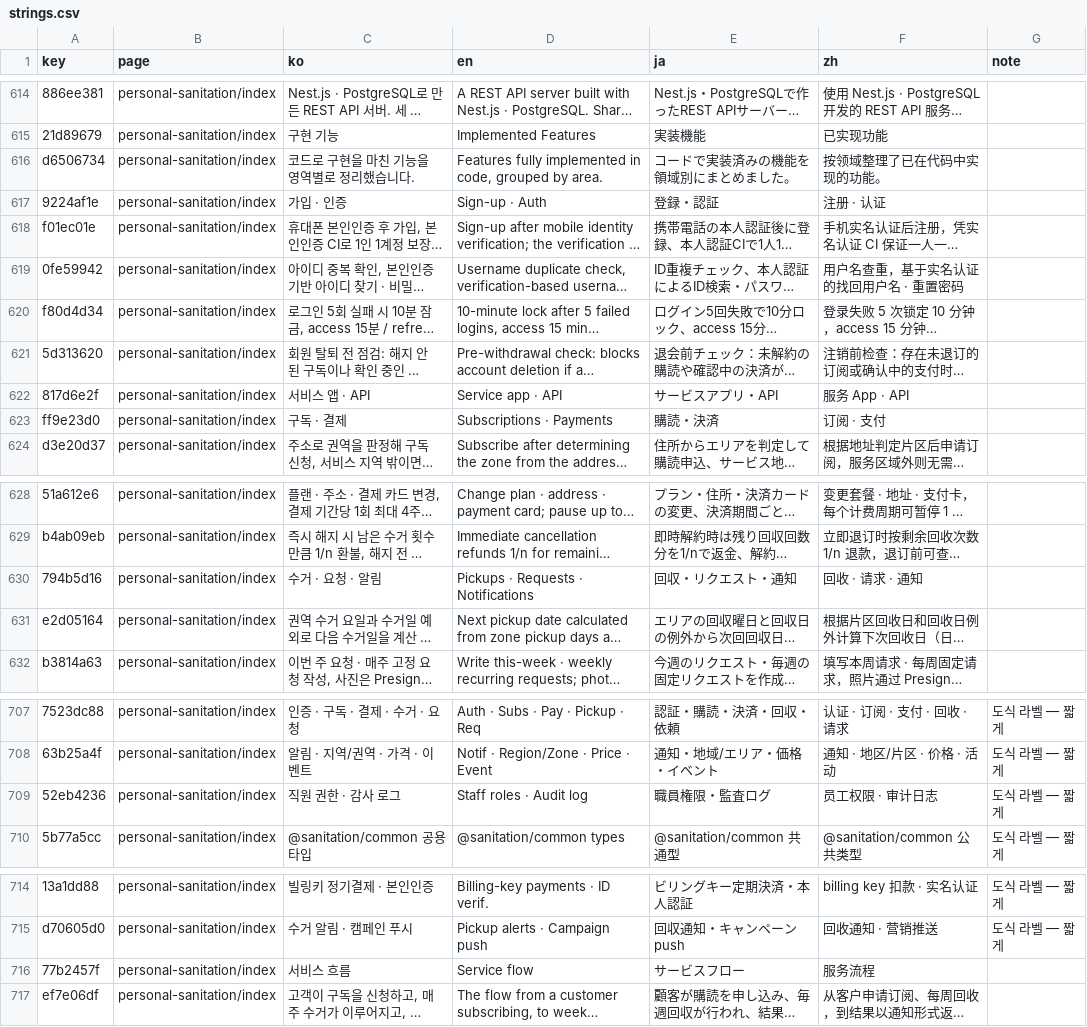
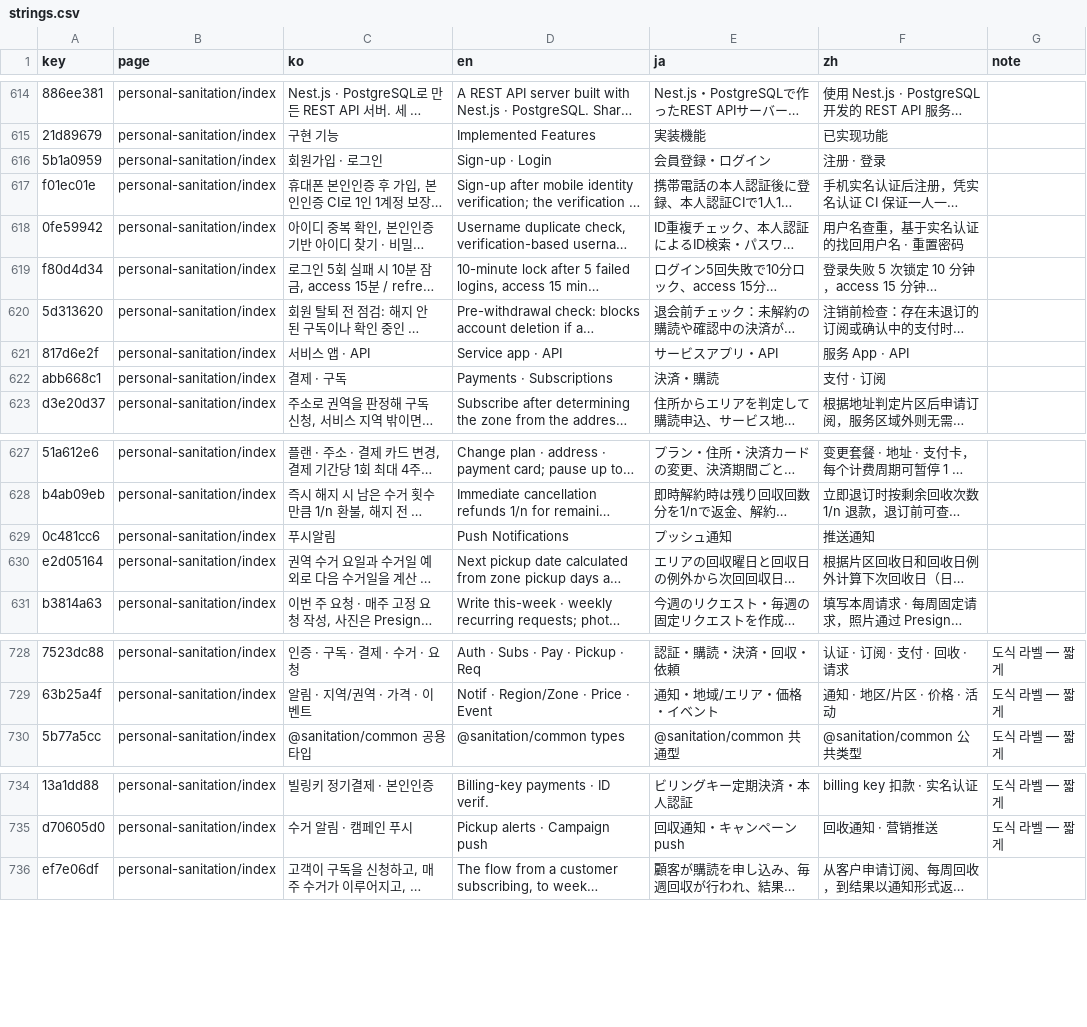
Before and after one commit to DongHyeon9/portfolio, a CSV file: i18n/strings.csv, drawn as a sheet; only a part is shown, gaps mark what is left out; long unchanged cells end in …; removed rows and columns are numbered as before the commit, all else as after; the diff covers the shown part only; the diff names each change by its address in the sheet, - before the commit and + after, or states it on an @@ line.

```diff
--- a/i18n/strings.csv
+++ b/i18n/strings.csv
-row 616: d6506734 | personal-sanitation/index | 코드로 구현을 마친 기능을 영역별로 정리했습니다. | Features fully implemented in code, grouped by area. | コードで実装済みの機能を領域別にまとめました。 | 按领域整理了已在代码中实现的功能。
-row 617: 9224af1e | personal-sanitation/index | 가입 · 인증 | Sign-up · Auth | 登録・認証 | 注册 · 认证
+row 616: 5b1a0959 | personal-sanitation/index | 회원가입 · 로그인 | Sign-up · Login | 会員登録・ログイン | 注册 · 登录
-A622 (key): ff9e23d0
+A622 (key): abb668c1
-C622 (ko): 구독 · 결제
+C622 (ko): 결제 · 구독
-D622 (en): Subscriptions · Payments
+D622 (en): Payments · Subscriptions
-E622 (ja): 購読・決済
+E622 (ja): 決済・購読
-F622 (zh): 订阅 · 支付
+F622 (zh): 支付 · 订阅
-row 630: 794b5d16 | personal-sanitation/index | 수거 · 요청 · 알림 | Pickups · Requests · Notifications | 回収・リクエスト・通知 | 回收 · 请求 · 通知
+row 629: 0c481cc6 | personal-sanitation/index | 푸시알림 | Push Notifications | プッシュ通知 | 推送通知
@@ row 709 moved to row 660: 52eb4236 @@
-row 716: 77b2457f | personal-sanitation/index | 서비스 흐름 | Service flow | サービスフロー | 服务流程
```
Also changed, not shown: 3 removed rows, 22 moved rows and 4 edited cells elsewhere in this file, 1 other file.
